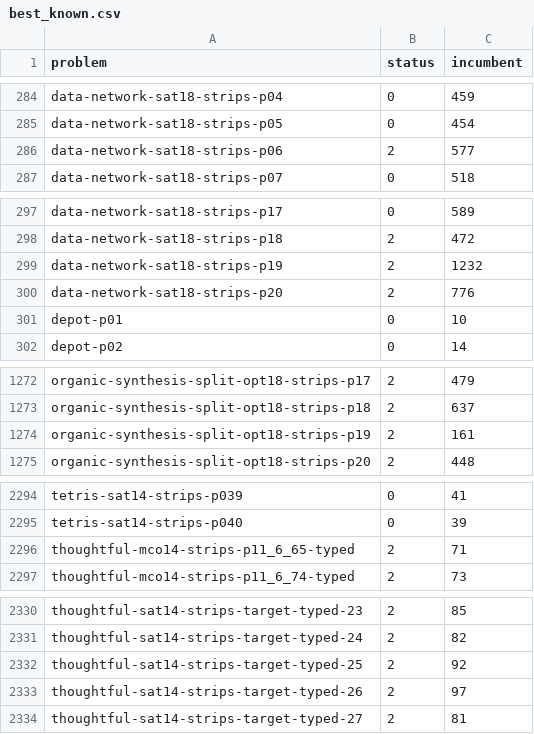
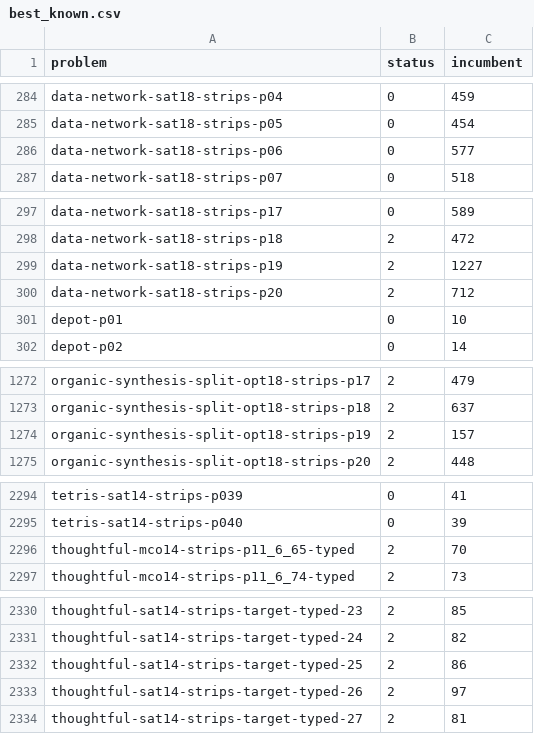
Before and after one commit to Zanzibarr/MIPxHPLUS, a CSV file: results/best_known.csv, drawn as a sheet; only a part is shown, gaps mark what is left out; the diff covers the shown part only.

```diff
--- a/results/best_known.csv
+++ b/results/best_known.csv
@@ -285,3 +285,3 @@ data-network-sat18-strips-p04,0,459
 data-network-sat18-strips-p05,0,454
-data-network-sat18-strips-p06,2,577
+data-network-sat18-strips-p06,0,577
 data-network-sat18-strips-p07,0,518
@@ -298,4 +298,4 @@ data-network-sat18-strips-p17,0,589
 data-network-sat18-strips-p18,2,472
-data-network-sat18-strips-p19,2,1232
-data-network-sat18-strips-p20,2,776
+data-network-sat18-strips-p19,2,1227
+data-network-sat18-strips-p20,2,712
 depot-p01,0,10
@@ -1273,3 +1273,3 @@ organic-synthesis-split-opt18-strips-p17,2,479
 organic-synthesis-split-opt18-strips-p18,2,637
-organic-synthesis-split-opt18-strips-p19,2,161
+organic-synthesis-split-opt18-strips-p19,2,157
 organic-synthesis-split-opt18-strips-p20,2,448
@@ -2295,3 +2295,3 @@ tetris-sat14-strips-p039,0,41
 tetris-sat14-strips-p040,0,39
-thoughtful-mco14-strips-p11_6_65-typed,2,71
+thoughtful-mco14-strips-p11_6_65-typed,2,70
 thoughtful-mco14-strips-p11_6_74-typed,2,73
@@ -2331,3 +2331,3 @@ thoughtful-sat14-strips-target-typed-23,2,85
 thoughtful-sat14-strips-target-typed-24,2,82
-thoughtful-sat14-strips-target-typed-25,2,92
+thoughtful-sat14-strips-target-typed-25,2,86
 thoughtful-sat14-strips-target-typed-26,2,97
```
Also changed, not shown: 5 edited cells elsewhere in this file, 5 other files.
